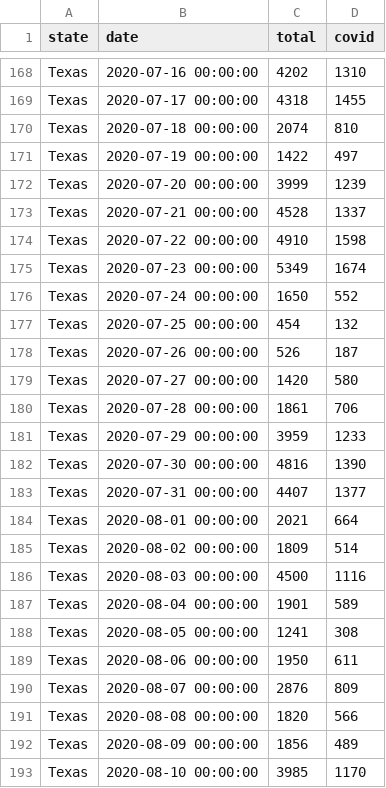
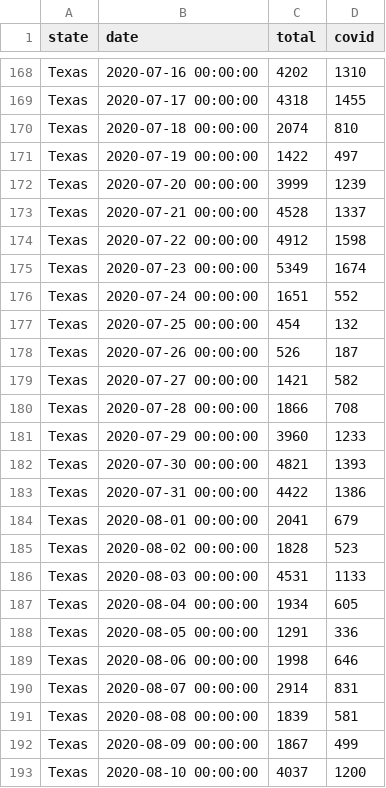
Before and after one commit to dataculturegroup/US-Coronavirus-State-Media-Coverage, a CSV file: data/state-attention/TX-stories.csv, drawn as a sheet; only a part is shown, gaps mark what is left out; the diff covers the shown part only.

Commit message:
Updated with latest MC and JH data, tweaked query

```diff
--- a/data/state-attention/TX-stories.csv
+++ b/data/state-attention/TX-stories.csv
@@ -173,21 +173,21 @@ Texas,2020-07-20 00:00:00,3999,1239
 Texas,2020-07-21 00:00:00,4528,1337
-Texas,2020-07-22 00:00:00,4910,1598
+Texas,2020-07-22 00:00:00,4912,1598
 Texas,2020-07-23 00:00:00,5349,1674
-Texas,2020-07-24 00:00:00,1650,552
+Texas,2020-07-24 00:00:00,1651,552
 Texas,2020-07-25 00:00:00,454,132
 Texas,2020-07-26 00:00:00,526,187
-Texas,2020-07-27 00:00:00,1420,580
-Texas,2020-07-28 00:00:00,1861,706
-Texas,2020-07-29 00:00:00,3959,1233
-Texas,2020-07-30 00:00:00,4816,1390
-Texas,2020-07-31 00:00:00,4407,1377
-Texas,2020-08-01 00:00:00,2021,664
-Texas,2020-08-02 00:00:00,1809,514
-Texas,2020-08-03 00:00:00,4500,1116
-Texas,2020-08-04 00:00:00,1901,589
-Texas,2020-08-05 00:00:00,1241,308
-Texas,2020-08-06 00:00:00,1950,611
-Texas,2020-08-07 00:00:00,2876,809
-Texas,2020-08-08 00:00:00,1820,566
-Texas,2020-08-09 00:00:00,1856,489
-Texas,2020-08-10 00:00:00,3985,1170
+Texas,2020-07-27 00:00:00,1421,582
+Texas,2020-07-28 00:00:00,1866,708
+Texas,2020-07-29 00:00:00,3960,1233
+Texas,2020-07-30 00:00:00,4821,1393
+Texas,2020-07-31 00:00:00,4422,1386
+Texas,2020-08-01 00:00:00,2041,679
+Texas,2020-08-02 00:00:00,1828,523
+Texas,2020-08-03 00:00:00,4531,1133
+Texas,2020-08-04 00:00:00,1934,605
+Texas,2020-08-05 00:00:00,1291,336
+Texas,2020-08-06 00:00:00,1998,646
+Texas,2020-08-07 00:00:00,2914,831
+Texas,2020-08-08 00:00:00,1839,581
+Texas,2020-08-09 00:00:00,1867,499
+Texas,2020-08-10 00:00:00,4037,1200
```
Also changed, not shown: 56 edited cells elsewhere in this file, data/state-attention/DE-stories.csv, data/state-attention/HI-stories.csv, 50 other files.
